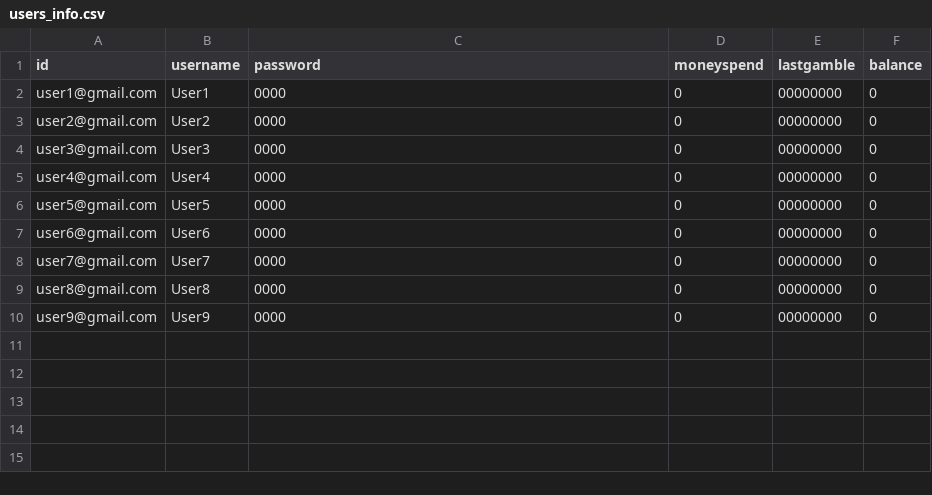
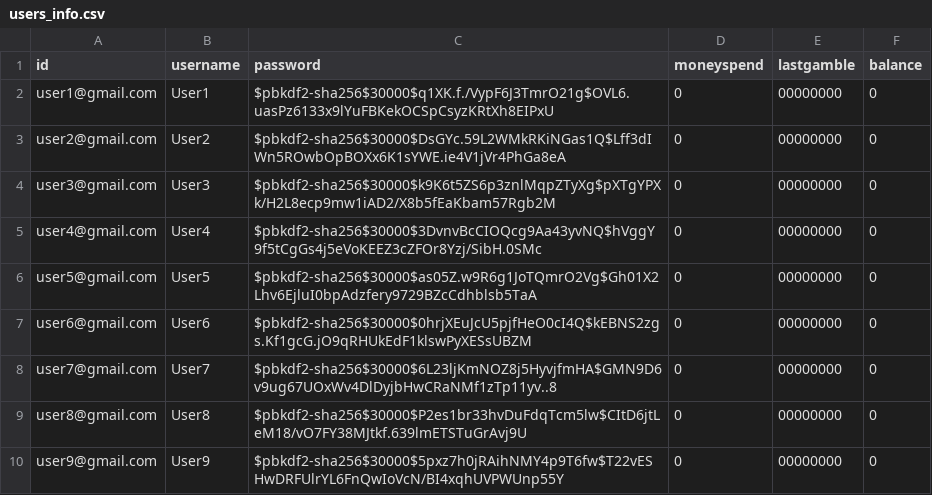
Before and after one commit to rbrunodev/apuestas-tp, a CSV file: users_info.csv, drawn as a sheet.

```diff
--- a/users_info.csv
+++ b/users_info.csv
@@ -1,10 +1,10 @@
 id,username,password,moneyspend,lastgamble,balance
-user1@gmail.com,User1,0000,0,00000000,0
-user2@gmail.com,User2,0000,0,00000000,0
-user3@gmail.com,User3,0000,0,00000000,0
-user4@gmail.com,User4,0000,0,00000000,0
-user5@gmail.com,User5,0000,0,00000000,0
-user6@gmail.com,User6,0000,0,00000000,0
-user7@gmail.com,User7,0000,0,00000000,0
-user8@gmail.com,User8,0000,0,00000000,0
-user9@gmail.com,User9,0000,0,00000000,0
+user1@gmail.com,User1,$pbkdf2-sha256$30000$q1XK.f./VypF6J3TmrO21g$OVL6.uasPz6133x9lYuFBKekOCSpCsyzKRtXh8EIPxU,0,00000000,0
+user2@gmail.com,User2,$pbkdf2-sha256$30000$DsGYc.59L2WMkRKiNGas1Q$Lff3dIWn5ROwbOpBOXx6K1sYWE.ie4V1jVr4PhGa8eA,0,00000000,0
+user3@gmail.com,User3,$pbkdf2-sha256$30000$k9K6t5ZS6p3znlMqpZTyXg$pXTgYPXk/H2L8ecp9mw1iAD2/X8b5fEaKbam57Rgb2M,0,00000000,0
+user4@gmail.com,User4,$pbkdf2-sha256$30000$3DvnvBcCIOQcg9Aa43yvNQ$hVggY9f5tCgGs4j5eVoKEEZ3cZFOr8Yzj/SibH.0SMc,0,00000000,0
+user5@gmail.com,User5,$pbkdf2-sha256$30000$as05Z.w9R6g1JoTQmrO2Vg$Gh01X2Lhv6EjluI0bpAdzfery9729BZcCdhblsb5TaA,0,00000000,0
+user6@gmail.com,User6,$pbkdf2-sha256$30000$0hrjXEuJcU5pjfHeO0cI4Q$kEBNS2zgs.Kf1gcG.jO9qRHUkEdF1klswPyXESsUBZM,0,00000000,0
+user7@gmail.com,User7,$pbkdf2-sha256$30000$6L23ljKmNOZ8j5HyvjfmHA$GMN9D6v9ug67UOxWv4DlDyjbHwCRaNMf1zTp11yv..8,0,00000000,0
+user8@gmail.com,User8,$pbkdf2-sha256$30000$P2es1br33hvDuFdqTcm5lw$CItD6jtLeM18/vO7FY38MJtkf.639lmETSTuGrAvj9U,0,00000000,0
+user9@gmail.com,User9,$pbkdf2-sha256$30000$5pxz7h0jRAihNMY4p9T6fw$T22vESHwDRFUlrYL6FnQwIoVcN/BI4xqhUVPWUnp55Y,0,00000000,0
```
Also changed, not shown: 1 other file.
